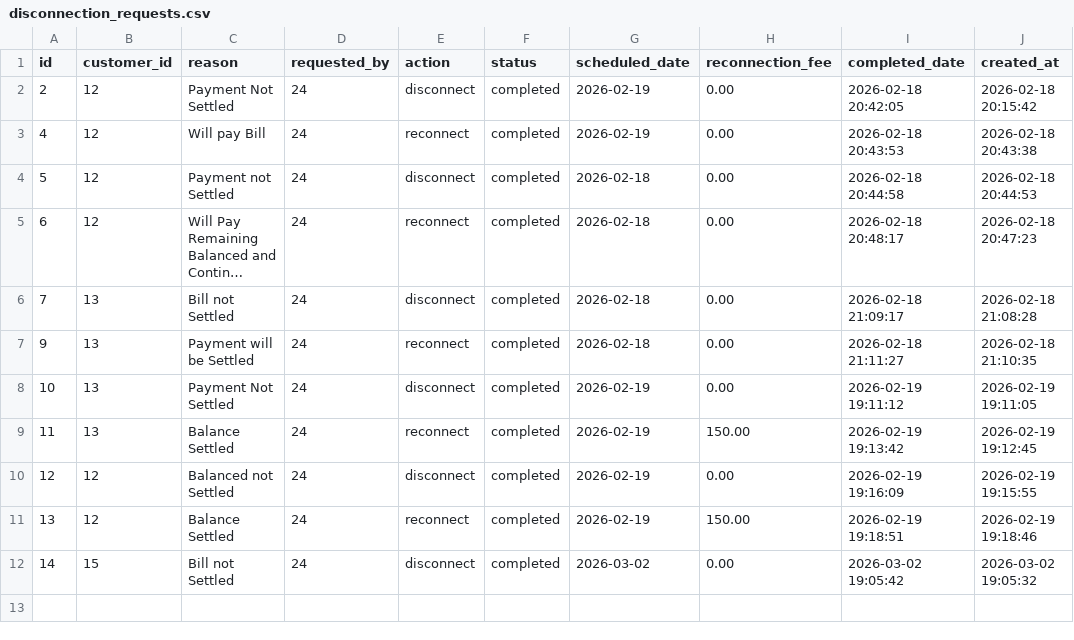
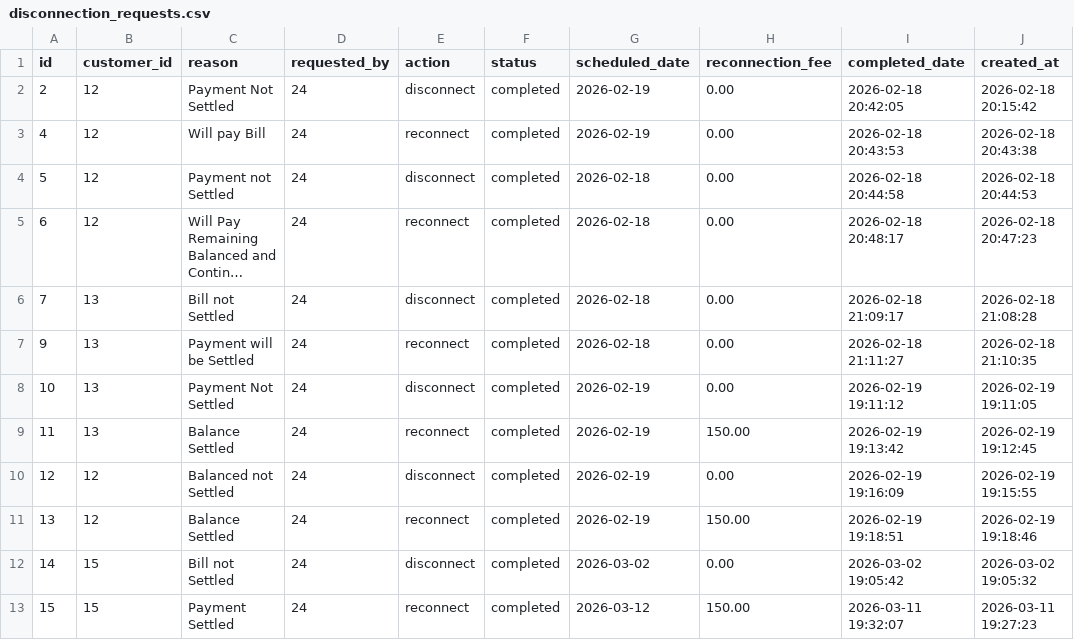
Before and after one commit to LimosKhenAshley/AquaTrack, a CSV file: storage/backups/disconnection_requests.csv, drawn as a sheet; long unchanged cells end in …; the diff names each change by its address in the sheet, - before the commit and + after, or states it on an @@ line.

```diff
--- a/storage/backups/disconnection_requests.csv
+++ b/storage/backups/disconnection_requests.csv
+row 13: 15 | 15 | Payment Settled | 24 | reconnect | completed | 2026-03-12 | 150.00 | 2026-03-11 19:32:07 | 2026-03-11 19:27:23
```
Also changed, not shown: storage/backups/bills.csv, storage/backups/notifications.csv, 18 other files.
